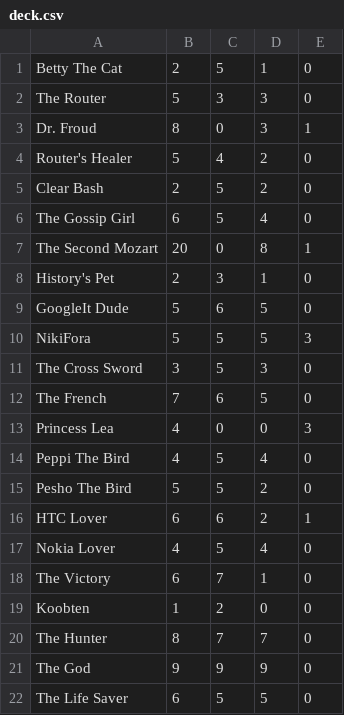
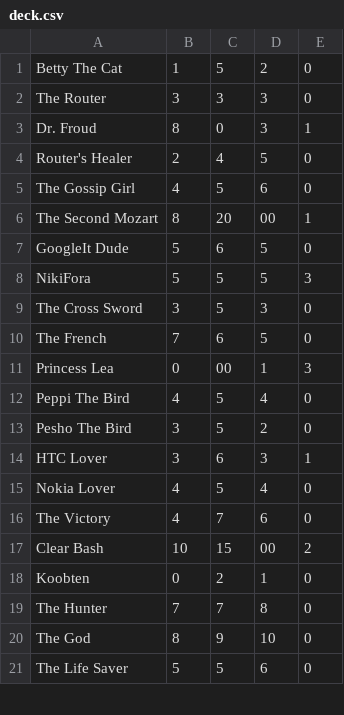
Before and after one commit to Denis08081/LEGRAND, a CSV file: VKolova/deck.csv, drawn as a sheet; only a part is shown; the diff covers the shown part only.

Commit message:
Updating VKolova's Project

```diff
--- a/VKolova/deck.csv
+++ b/VKolova/deck.csv
@@ -1,9 +1,7 @@
-Betty The Cat, 2, 5, 1, 0
-The Router, 5, 3, 3, 0
+Betty The Cat, 1, 5, 2, 0
+The Router, 3, 3, 3, 0
 Dr. Froud, 8, 0, 3, 1
-Router's Healer, 5, 4, 2, 0
-Clear Bash, 2, 5, 2, 0
-The Gossip Girl, 6, 5, 4, 0
-The Second Mozart, 20, 0, 8, 1
-History's Pet, 2, 3, 1, 0
+Router's Healer, 2, 4, 5, 0
+The Gossip Girl, 4, 5, 6, 0
+The Second Mozart, 8, 20, 00, 1
 GoogleIt Dude, 5, 6, 5, 0
@@ -12,11 +10,12 @@ The Cross Sword, 3, 5, 3, 0
 The French, 7, 6, 5, 0
-Princess Lea, 4, 0, 0, 3
+Princess Lea, 0, 00, 1, 3
 Peppi The Bird, 4, 5, 4, 0
-Pesho The Bird, 5, 5, 2, 0
-HTC Lover, 6, 6, 2, 1
+Pesho The Bird, 3, 5, 2, 0
+HTC Lover, 3, 6, 3, 1
 Nokia Lover, 4, 5, 4, 0
-The Victory, 6, 7, 1, 0
-Koobten, 1, 2, 0, 0
-The Hunter, 8, 7, 7, 0
-The God, 9, 9, 9, 0
-The Life Saver, 6, 5, 5, 0
+The Victory, 4, 7, 6, 0
+Clear Bash, 10, 15, 00, 2
+Koobten, 0, 2, 1, 0
+The Hunter, 7, 7, 8, 0
+The God, 8, 9, 10, 0
+The Life Saver, 5, 5, 6, 0
```
Also changed, not shown: 5 added rows, 4 removed rows and 8 edited cells elsewhere in this file, 11 other files.
